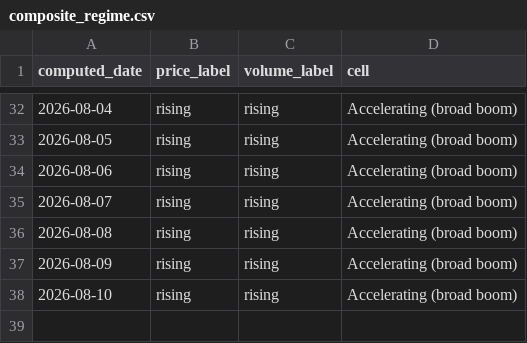
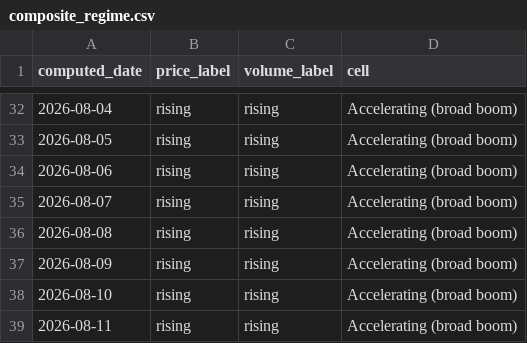
Before and after one commit to hthommasson/memory-market-tracker, a CSV file: docs/data/composite_regime.csv, drawn as a sheet; only a part is shown, gaps mark what is left out; the diff names each change by its address in the sheet, - before the commit and + after, or states it on an @@ line.

```diff
--- a/docs/data/composite_regime.csv
+++ b/docs/data/composite_regime.csv
+row 39: 2026-08-11 | rising | rising | Accelerating (broad boom)
```
Also changed, not shown: docs/data/dist_obs.csv, docs/data/divergence_flags.csv, 4 other files.
